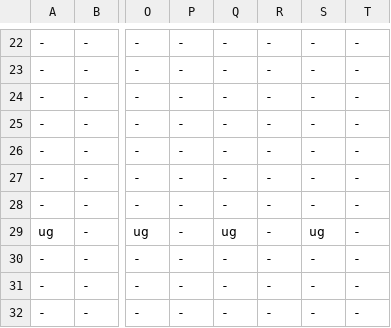
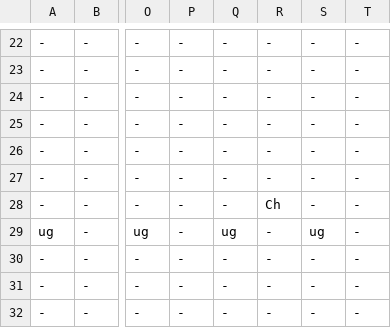
Before and after one commit to buttsj/c-sharp-mario, a CSV file: Sprint 4/Sprint_4Content/Maps/VVVVVVMap.csv, drawn as a sheet; only a part is shown, gaps mark what is left out; the diff names each change by its address in the sheet, - before the commit and + after, or states it on an @@ line.

Commit message:
Fix the flip state bug. Add a new kind of death for VVVVVV mode.

```diff
--- a/Sprint 4/Sprint_4Content/Maps/VVVVVVMap.csv
+++ b/Sprint 4/Sprint_4Content/Maps/VVVVVVMap.csv
-R28: -
+R28: Ch
```
Also changed, not shown: 16 other files.
